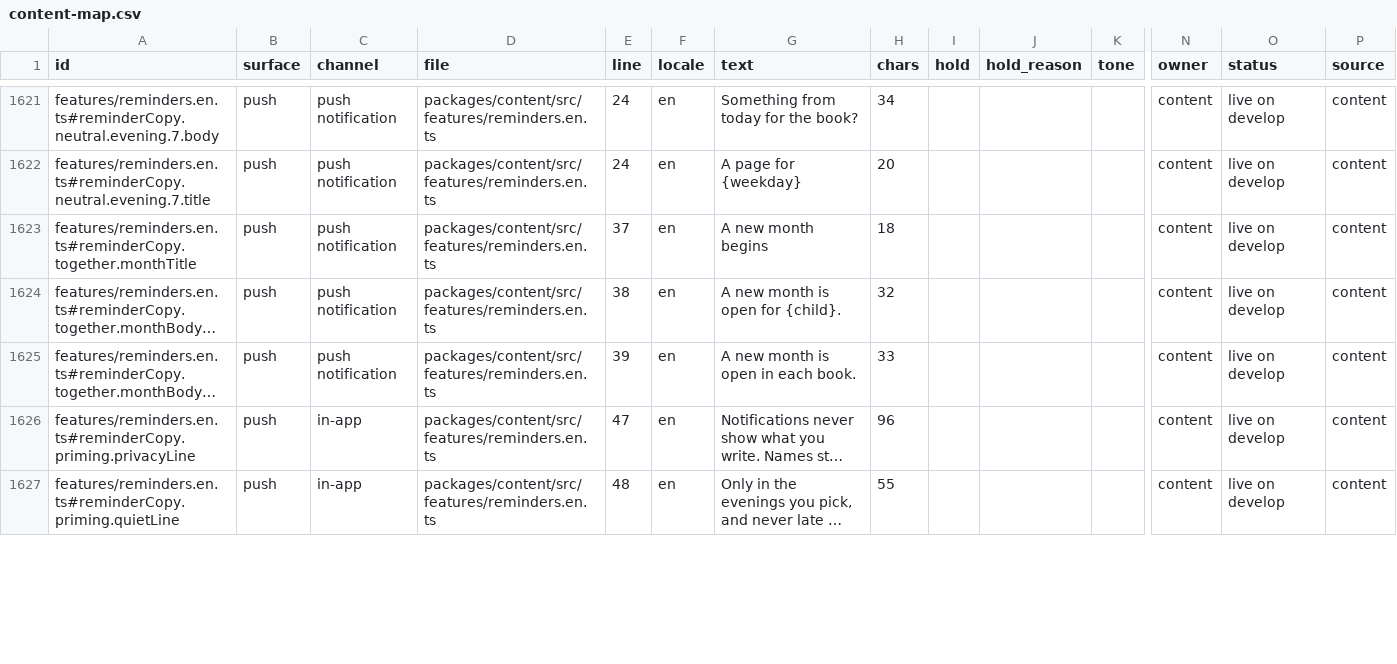
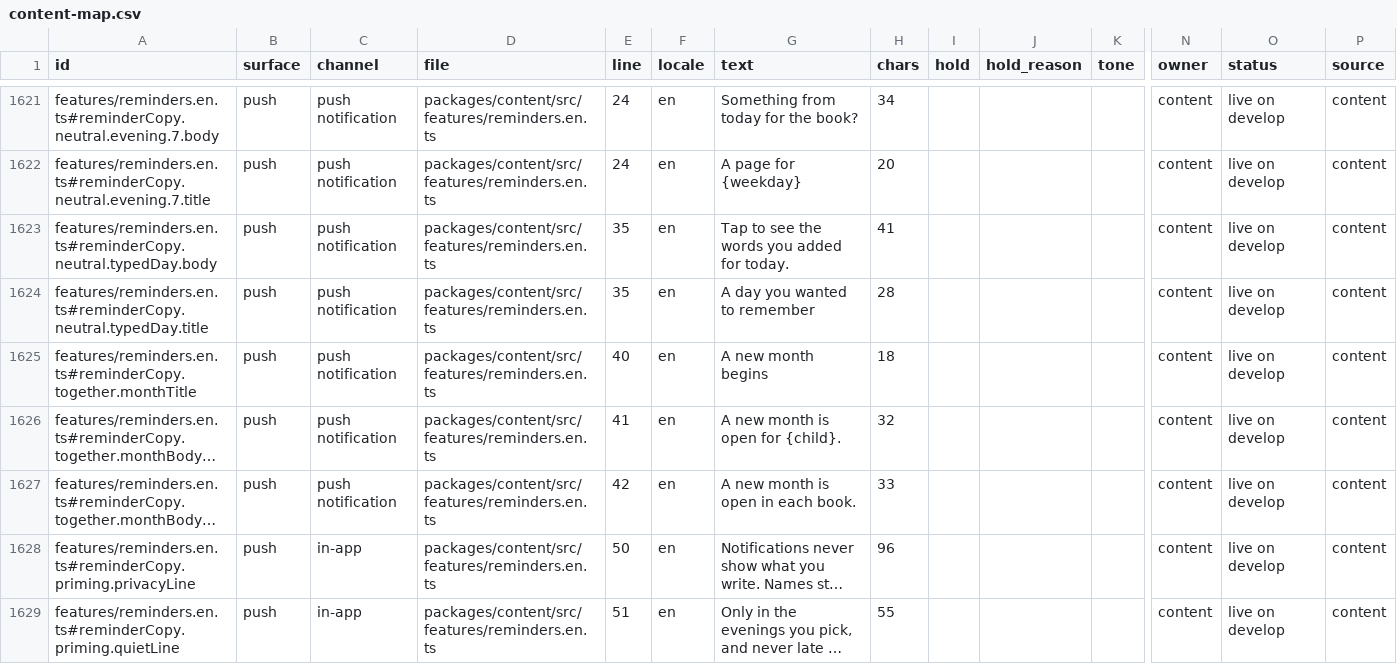
Before and after one commit to thesaurabhpareek/earlyletters, a CSV file: docs/content/map/content-map.csv, drawn as a sheet; only a part is shown, gaps mark what is left out; long unchanged cells end in …; addresses are those after the commit; rows hold the shown columns only; the diff covers the shown part only; the diff names each change by its address in the sheet, - before the commit and + after, or states it on an @@ line.

```diff
--- a/docs/content/map/content-map.csv
+++ b/docs/content/map/content-map.csv
+row 1623: features/reminders.en.ts#reminderCopy.neutral.typedDay.body | push | push notification | packages/content/src/features/reminders.en.ts | 35 | en | Tap to see the words you added for today. | 41 |  |  |  | content | live on develop | content
+row 1624: features/reminders.en.ts#reminderCopy.neutral.typedDay.title | push | push notification | packages/content/src/features/reminders.en.ts | 35 | en | A day you wanted to remember | 28 |  |  |  | content | live on develop | content
-E1625 (line): 37
+E1625 (line): 40
-E1626 (line): 38
+E1626 (line): 41
-E1627 (line): 39
+E1627 (line): 42
-E1628 (line): 47
+E1628 (line): 50
-E1629 (line): 48
+E1629 (line): 51
```
Also changed, not shown: 41 edited cells elsewhere in this file, 4 other files.
